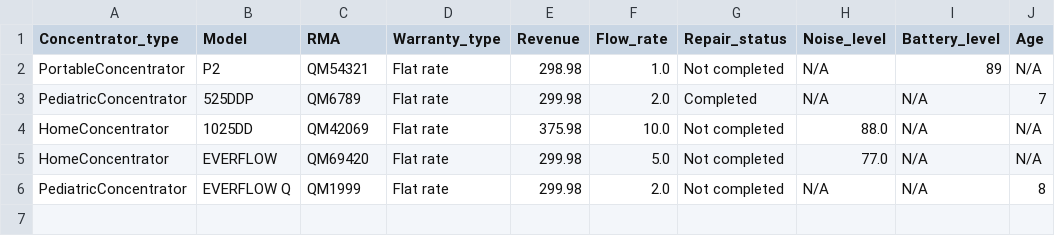
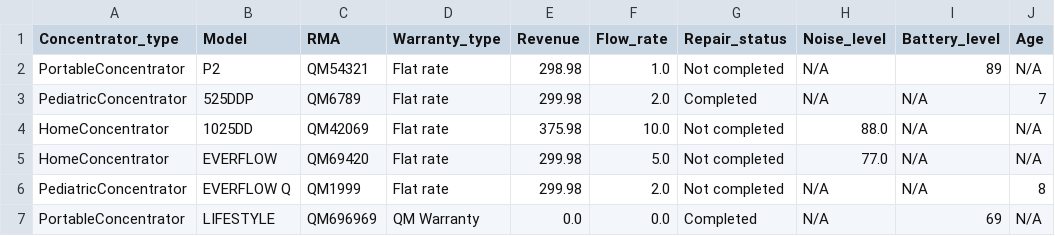
Before and after one commit to nedmac99/PythonProjects, a CSV file: o2_inventory/units.csv, drawn as a sheet; the diff names each change by its address in the sheet, - before the commit and + after, or states it on an @@ line.

Commit message:
added another unit in csv. Added condition so that no unit could have a negative flow rate and pediatric units couldnt exceed 2

```diff
--- a/o2_inventory/units.csv
+++ b/o2_inventory/units.csv
+row 7: PortableConcentrator | LIFESTYLE | QM696969 | QM Warranty | 0.0 | 0.0 | Completed | N/A | 69 | N/A
```
Also changed, not shown: 1 other file.
